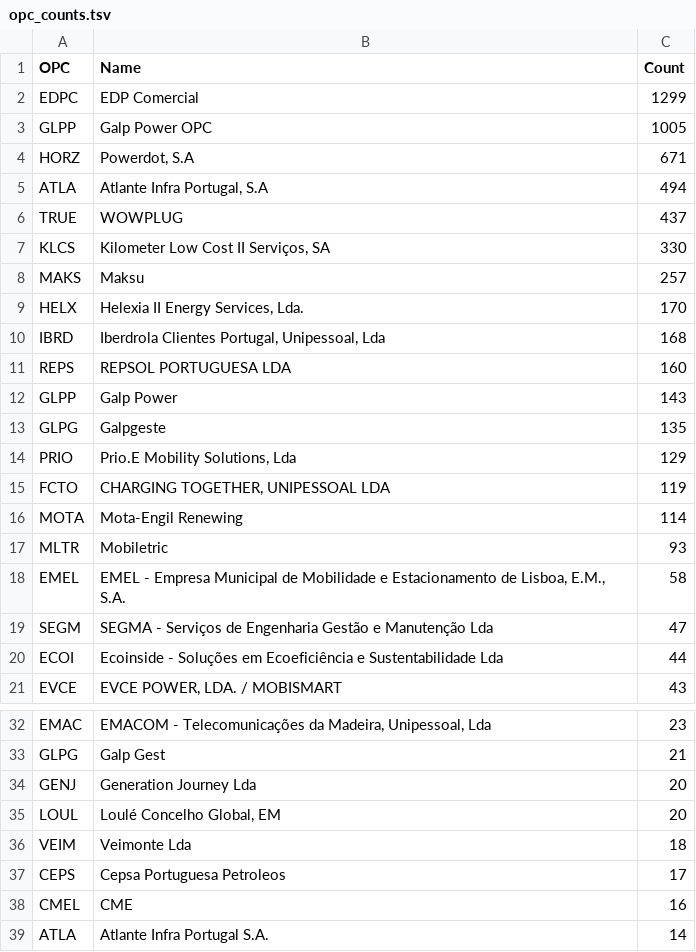
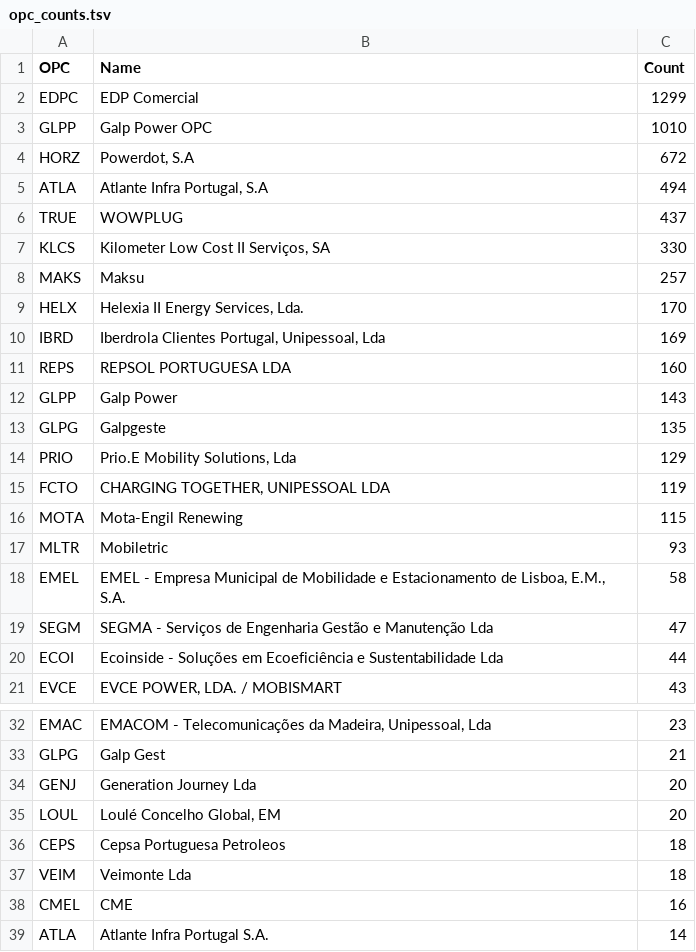
Before and after one commit to avataranedotas/get_NAP_mobie, a TSV file: opc_counts.tsv, drawn as a sheet; only a part is shown, gaps mark what is left out.

```diff
--- a/opc_counts.tsv
+++ b/opc_counts.tsv
@@ -2,4 +2,4 @@ OPC	Name	Count
 EDPC	EDP Comercial	1299
-GLPP	Galp Power OPC	1005
-HORZ	Powerdot, S.A	671
+GLPP	Galp Power OPC	1010
+HORZ	Powerdot, S.A	672
 ATLA	Atlante Infra Portugal, S.A	494
@@ -9,3 +9,3 @@ MAKS	Maksu	257
 HELX	Helexia II Energy Services, Lda.	170
-IBRD	Iberdrola Clientes Portugal, Unipessoal, Lda	168
+IBRD	Iberdrola Clientes Portugal, Unipessoal, Lda	169
 REPS	REPSOL PORTUGUESA LDA	160
@@ -15,3 +15,3 @@ PRIO	Prio.E Mobility Solutions, Lda	129
 FCTO	CHARGING TOGETHER, UNIPESSOAL LDA	119
-MOTA	Mota-Engil Renewing	114
+MOTA	Mota-Engil Renewing	115
 MLTR	Mobiletric	93
@@ -35,4 +35,4 @@ GENJ	Generation Journey Lda 	20
 LOUL	Loulé Concelho Global, EM	20
+CEPS	Cepsa Portuguesa Petroleos	18
 VEIM	Veimonte Lda	18
-CEPS	Cepsa Portuguesa Petroleos	17
 CMEL	CME	16
```
Also changed, not shown: opc_counts.csv, prefix_counts.csv, 7 other files.
